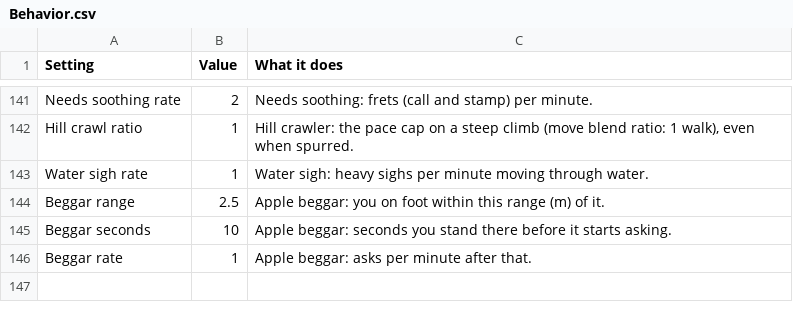
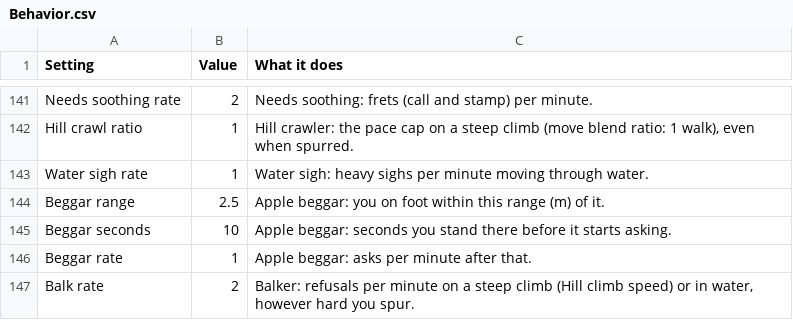
Before and after one commit to Navod-Madushanka/Horse_Personality_mod_RDR2, a CSV file: data/sheet-export/Behavior.csv, drawn as a sheet; only a part is shown, gaps mark what is left out.

```diff
--- a/data/sheet-export/Behavior.csv
+++ b/data/sheet-export/Behavior.csv
@@ -146 +146,2 @@ Beggar seconds,10,Apple beggar: seconds you stand there before it starts asking.
 Beggar rate,1,Apple beggar: asks per minute after that.
+Balk rate,2,"Balker: refusals per minute on a steep climb (Hill climb speed) or in water, however hard you spur."
```
Also changed, not shown: data/sheet-export/Coats.csv, 11 other files.
